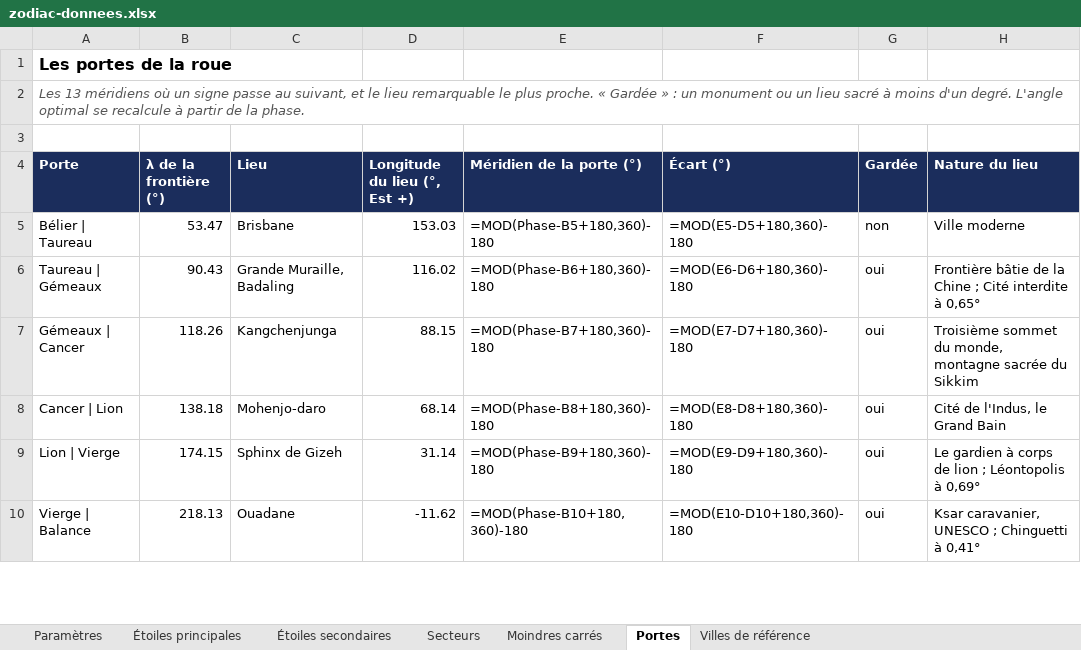
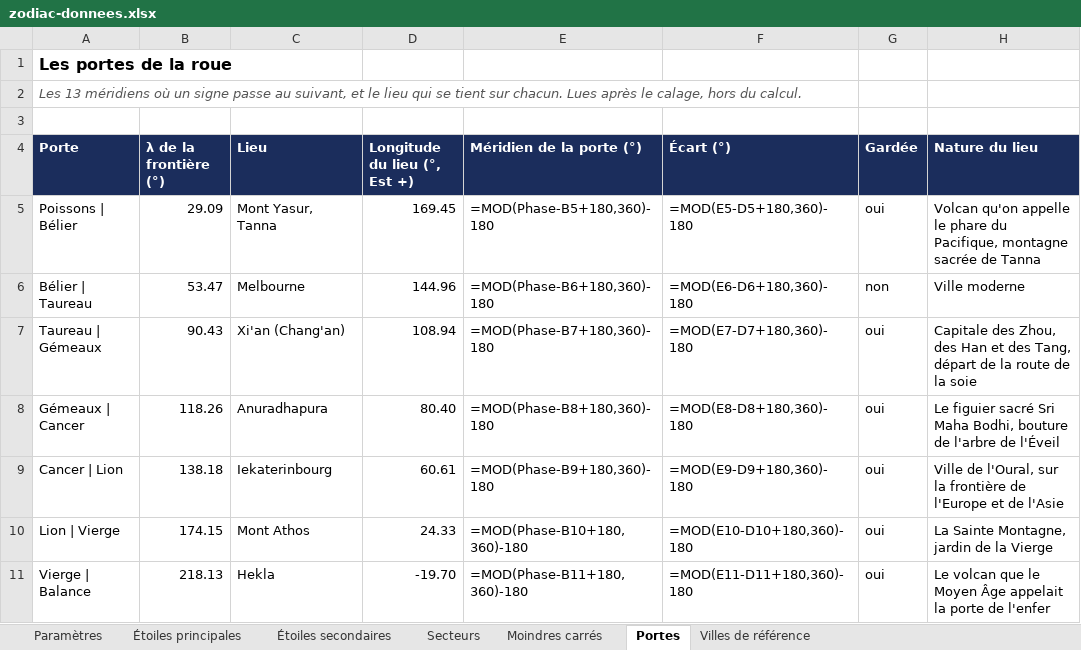
Before and after one commit to dindarya-arch/dindarya-arch.github.io, an Excel workbook: papers/zodiac/zodiac-donnees.xlsx, sheet Portes, drawn as a sheet; only a part is shown; values as stored, in another font and other column widths than the file's, no borders; formulas without a stored value are shown as written; addresses are those after the commit; the diff covers the shown part only; the diff names each change by its address in the sheet, - before the commit and + after, or states it on an @@ line.

```diff
--- a/papers/zodiac/zodiac-donnees.xlsx (sheet Portes)
+++ b/papers/zodiac/zodiac-donnees.xlsx (sheet Portes)
-A2 (Porte): …le lieu remarquable le plus proche. « Gardée » : un monument ou un lieu sacré à moins d'un degré. L'angle optimal se recalcule à partir de la phase.
+A2 (Porte): …le lieu qui se tient sur chacun. Lues après le calage, hors du calcul.
+row 5: Poissons | Bélier | 29.09 | Mont Yasur, Tanna | 169.45 | =MOD(Phase-B5+180,360)-180 | =MOD(E5-D5+180,360)-180 | oui | Volcan qu'on appelle le phare du Pacifique, montagne sacrée de Tanna
-C6 (Lieu): Brisbane
+C6 (Lieu): Melbourne
-D6 (Longitude du lieu (°, Est +)): 153.03
+D6 (Longitude du lieu (°, Est +)): 144.96
-E6 (Méridien de la porte (°)): =MOD(Phase-B5+180,360)-180
+E6 (Méridien de la porte (°)): =MOD(Phase-B6+180,360)-180
-F6 (Écart (°)): =MOD(E5-D5+180,360)-180
+F6 (Écart (°)): =MOD(E6-D6+180,360)-180
-C7 (Lieu): Grande Muraille, Badaling
+C7 (Lieu): Xi'an (Chang'an)
-D7 (Longitude du lieu (°, Est +)): 116.02
+D7 (Longitude du lieu (°, Est +)): 108.94
-E7 (Méridien de la porte (°)): =MOD(Phase-B6+180,360)-180
+E7 (Méridien de la porte (°)): =MOD(Phase-B7+180,360)-180
-F7 (Écart (°)): =MOD(E6-D6+180,360)-180
+F7 (Écart (°)): =MOD(E7-D7+180,360)-180
-H7 (Nature du lieu): Frontière bâtie de la Chine ; Cité interdite à 0,65°
+H7 (Nature du lieu): Capitale des Zhou, des Han et des Tang, départ de la route de la soie
-C8 (Lieu): Kangchenjunga
+C8 (Lieu): Anuradhapura
-D8 (Longitude du lieu (°, Est +)): 88.15
+D8 (Longitude du lieu (°, Est +)): 80.40
-E8 (Méridien de la porte (°)): =MOD(Phase-B7+180,360)-180
+E8 (Méridien de la porte (°)): =MOD(Phase-B8+180,360)-180
-F8 (Écart (°)): =MOD(E7-D7+180,360)-180
+F8 (Écart (°)): =MOD(E8-D8+180,360)-180
-H8 (Nature du lieu): Troisième sommet du monde, montagne sacrée du Sikkim
+H8 (Nature du lieu): Le figuier sacré Sri Maha Bodhi, bouture de l'arbre de l'Éveil
-C9 (Lieu): Mohenjo-daro
+C9 (Lieu): Iekaterinbourg
-D9 (Longitude du lieu (°, Est +)): 68.14
+D9 (Longitude du lieu (°, Est +)): 60.61
-E9 (Méridien de la porte (°)): =MOD(Phase-B8+180,360)-180
+E9 (Méridien de la porte (°)): =MOD(Phase-B9+180,360)-180
-F9 (Écart (°)): =MOD(E8-D8+180,360)-180
+F9 (Écart (°)): =MOD(E9-D9+180,360)-180
-H9 (Nature du lieu): Cité de l'Indus, le Grand Bain
+H9 (Nature du lieu): Ville de l'Oural, sur la frontière de l'Europe et de l'Asie
-C10 (Lieu): Sphinx de Gizeh
+C10 (Lieu): Mont Athos
-D10 (Longitude du lieu (°, Est +)): 31.14
+D10 (Longitude du lieu (°, Est +)): 24.33
-E10 (Méridien de la porte (°)): =MOD(Phase-B9+180,360)-180
+E10 (Méridien de la porte (°)): =MOD(Phase-B10+180,360)-180
-F10 (Écart (°)): =MOD(E9-D9+180,360)-180
+F10 (Écart (°)): =MOD(E10-D10+180,360)-180
-H10 (Nature du lieu): Le gardien à corps de lion ; Léontopolis à 0,69°
+H10 (Nature du lieu): La Sainte Montagne, jardin de la Vierge
-C11 (Lieu): Ouadane
+C11 (Lieu): Hekla
-D11 (Longitude du lieu (°, Est +)): -11.62
+D11 (Longitude du lieu (°, Est +)): -19.70
-E11 (Méridien de la porte (°)): =MOD(Phase-B10+180,360)-180
+E11 (Méridien de la porte (°)): =MOD(Phase-B11+180,360)-180
-F11 (Écart (°)): =MOD(E10-D10+180,360)-180
+F11 (Écart (°)): =MOD(E11-D11+180,360)-180
-H11 (Nature du lieu): Ksar caravanier, UNESCO ; Chinguetti à 0,41°
+H11 (Nature du lieu): Le volcan que le Moyen Âge appelait la porte de l'enfer
```
Also changed, not shown: 1 added row, 5 removed rows and 33 edited cells elsewhere in this sheet, sheet Moindres carrés, sheet Étoiles principales, sheet Étoiles secondaires, sheet Paramètres, 8 other files.
